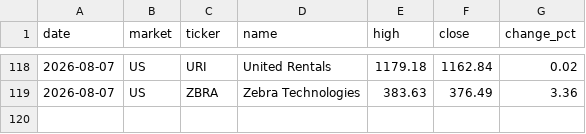
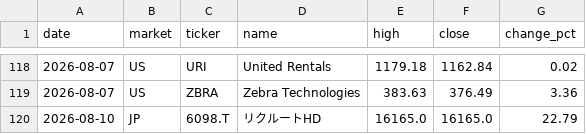
Before and after one commit to su402011-hash/high52-scanner, a CSV file: outputs/history.csv, drawn as a sheet; only a part is shown, gaps mark what is left out.

```diff
--- a/outputs/history.csv
+++ b/outputs/history.csv
@@ -119 +119,2 @@
 2026-08-07,US,ZBRA,Zebra Technologies,383.63,376.49,3.36
+2026-08-10,JP,6098.T,リクルートHD,16165.0,16165.0,22.79
```
Also changed, not shown: outputs/ranking.csv, 2 other files.
